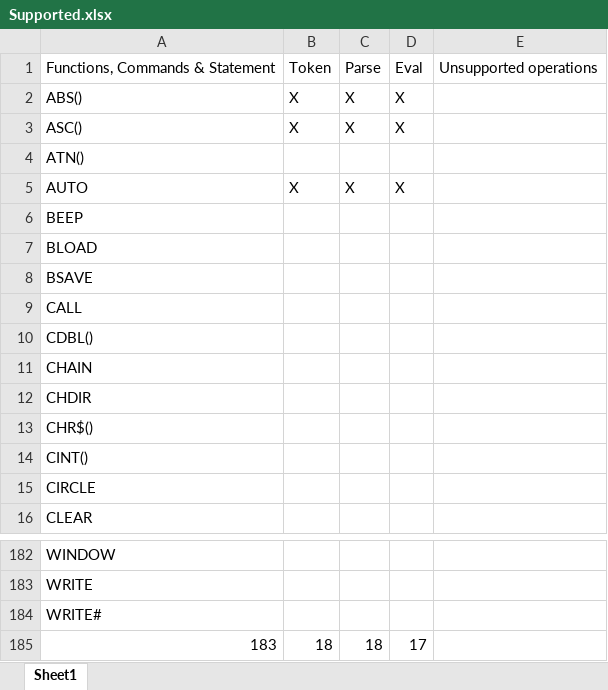
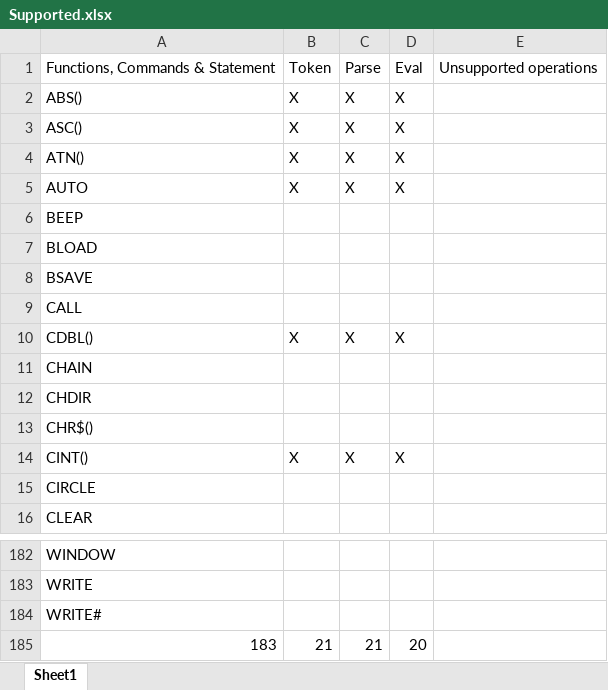
Before and after one commit to navionguy/basicwasm, an Excel workbook: Supported.xlsx, sheet Sheet1, drawn as a sheet; only a part is shown, gaps mark what is left out; values as stored, in another font and other column widths than the file's, no borders; the diff names each change by its address in the sheet, - before the commit and + after, or states it on an @@ line.

```diff
--- a/Supported.xlsx (sheet Sheet1)
+++ b/Supported.xlsx (sheet Sheet1)
-B4: (empty)
+B4: X
-C4: (empty)
+C4: X
-D4: (empty)
+D4: X
-B10: (empty)
+B10: X
-C10: (empty)
+C10: X
-D10: (empty)
+D10: X
-B14: (empty)
+B14: X
-C14: (empty)
+C14: X
-D14: (empty)
+D14: X
-B185: 18
+B185: 21
-C185: 18
+C185: 21
-D185: 17
+D185: 20
```
Also changed, not shown: 4 other files.
